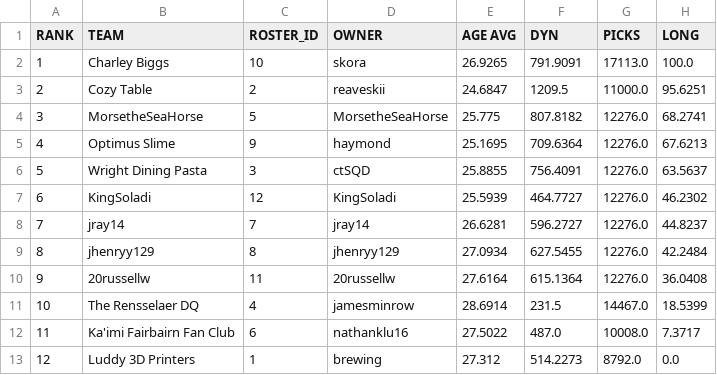
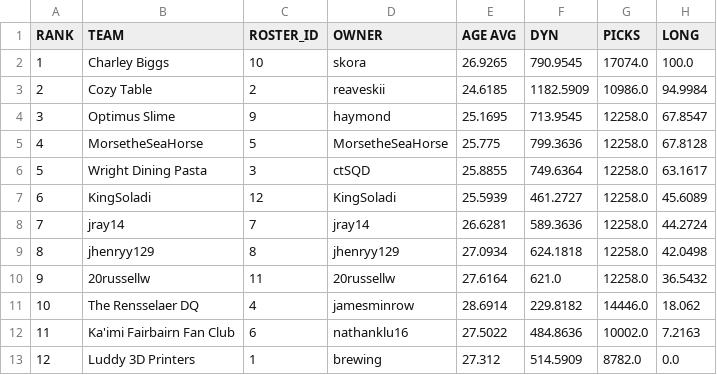
Before and after one commit to le-pantman/dynasty-power-rankings, a CSV file: reports/2026/week_2_csv/week_2_long.csv, drawn as a sheet.

```diff
--- a/reports/2026/week_2_csv/week_2_long.csv
+++ b/reports/2026/week_2_csv/week_2_long.csv
@@ -1,13 +1,13 @@
 RANK,TEAM,ROSTER_ID,OWNER,AGE AVG,DYN,PICKS,LONG
-1,Charley Biggs,10,skora,26.9265,791.9091,17113.0,100.0
-2,Cozy Table,2,reaveskii,24.6847,1209.5,11000.0,95.6251
-3,MorsetheSeaHorse,5,MorsetheSeaHorse,25.775,807.8182,12276.0,68.2741
-4,Optimus Slime,9,haymond,25.1695,709.6364,12276.0,67.6213
-5,Wright Dining Pasta,3,ctSQD,25.8855,756.4091,12276.0,63.5637
-6,KingSoladi,12,KingSoladi,25.5939,464.7727,12276.0,46.2302
-7,jray14,7,jray14,26.6281,596.2727,12276.0,44.8237
-8,jhenryy129,8,jhenryy129,27.0934,627.5455,12276.0,42.2484
-9,20russellw,11,20russellw,27.6164,615.1364,12276.0,36.0408
-10,The Rensselaer DQ,4,jamesminrow,28.6914,231.5,14467.0,18.5399
-11,Ka'imi Fairbairn Fan Club,6,nathanklu16,27.5022,487.0,10008.0,7.3717
-12,Luddy 3D Printers,1,brewing,27.312,514.2273,8792.0,0.0
+1,Charley Biggs,10,skora,26.9265,790.9545,17074.0,100.0
+2,Cozy Table,2,reaveskii,24.6185,1182.5909,10986.0,94.9984
+3,Optimus Slime,9,haymond,25.1695,713.9545,12258.0,67.8547
+4,MorsetheSeaHorse,5,MorsetheSeaHorse,25.775,799.3636,12258.0,67.8128
+5,Wright Dining Pasta,3,ctSQD,25.8855,749.6364,12258.0,63.1617
+6,KingSoladi,12,KingSoladi,25.5939,461.2727,12258.0,45.6089
+7,jray14,7,jray14,26.6281,589.3636,12258.0,44.2724
+8,jhenryy129,8,jhenryy129,27.0934,624.1818,12258.0,42.0498
+9,20russellw,11,20russellw,27.6164,621.0,12258.0,36.5432
+10,The Rensselaer DQ,4,jamesminrow,28.6914,229.8182,14446.0,18.062
+11,Ka'imi Fairbairn Fan Club,6,nathanklu16,27.5022,484.8636,10002.0,7.2163
+12,Luddy 3D Printers,1,brewing,27.312,514.5909,8782.0,0.0
```
Also changed, not shown: reports/2026/week_2_csv/week_2_overall.csv, reports/2026/week_2_csv/week_2_pwr.csv, 1 other file.
